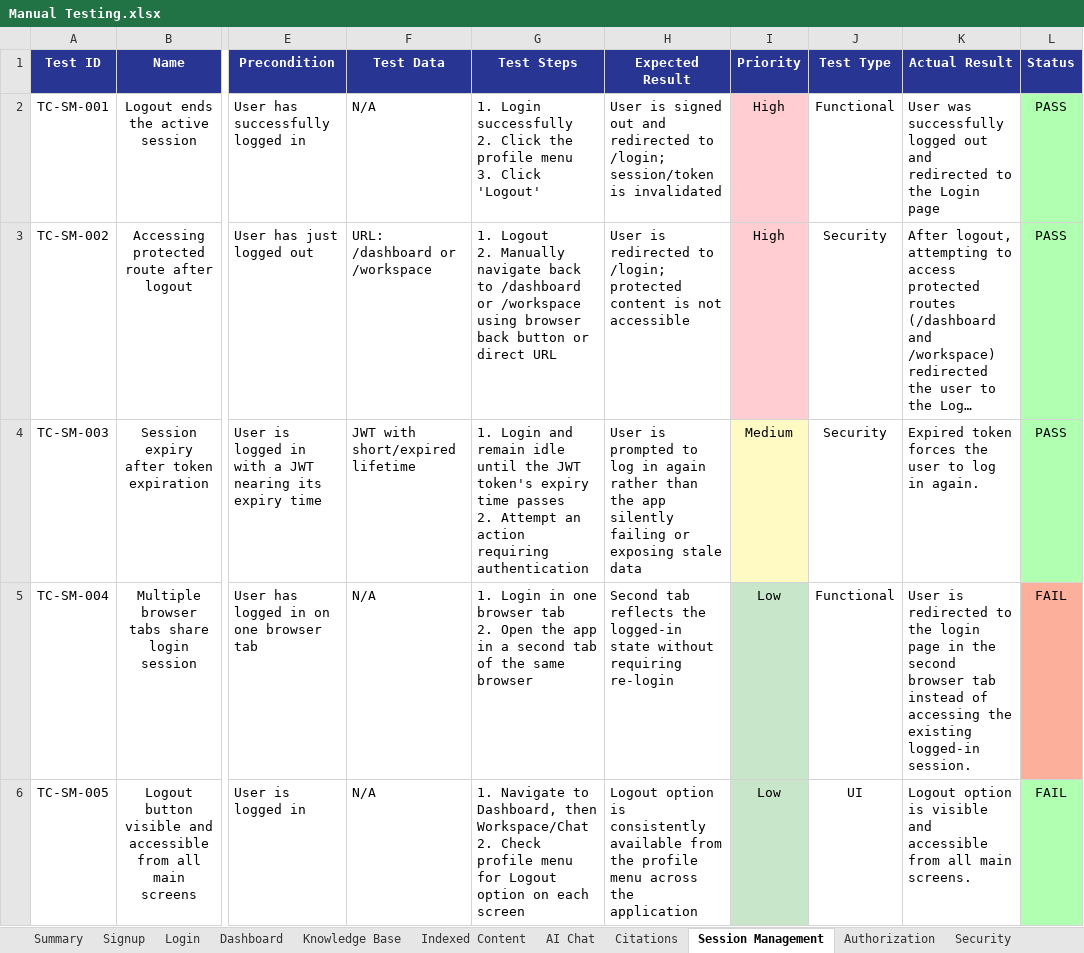
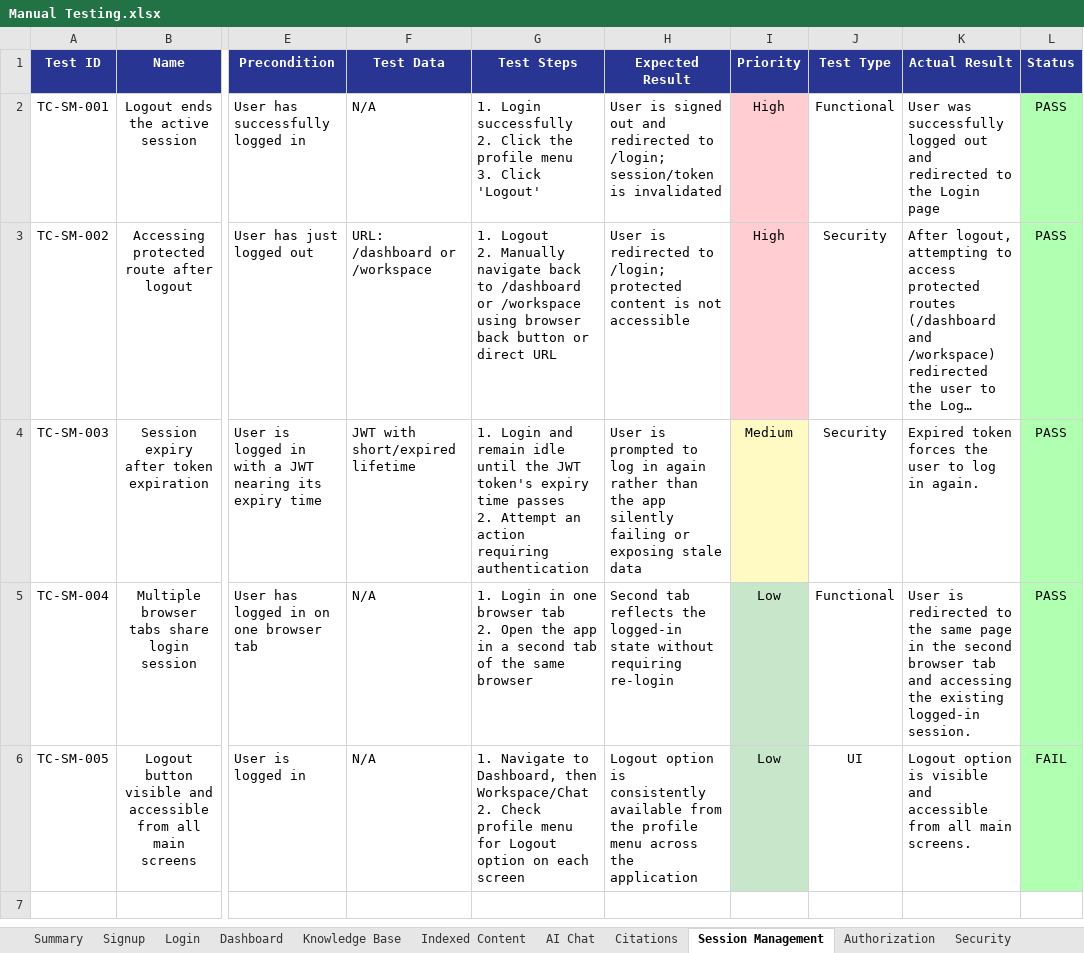
Before and after one commit to pradeepgt02/Pente_Ai_Repo, an Excel workbook: QA-Assignment/Manual Testing.xlsx, sheet Session Management, drawn as a sheet; only a part is shown, gaps mark what is left out; long unchanged cells end in …; values as stored, in another font and other column widths than the file's, no borders; the diff names each change by its address in the sheet, - before the commit and + after, or states it on an @@ line.

```diff
--- a/QA-Assignment/Manual Testing.xlsx (sheet Session Management)
+++ b/QA-Assignment/Manual Testing.xlsx (sheet Session Management)
-K5 (Actual Result): …to the login page in the second browser tab instead of accessing the…
+K5 (Actual Result): …to the same page in the second browser tab and accessing the…
-L5 (Status): FAIL
+L5 (Status): PASS
-L5 fill: #FCAF9B
+L5 fill: #B1FFB1
```
Also changed, not shown: sheet Citations.
